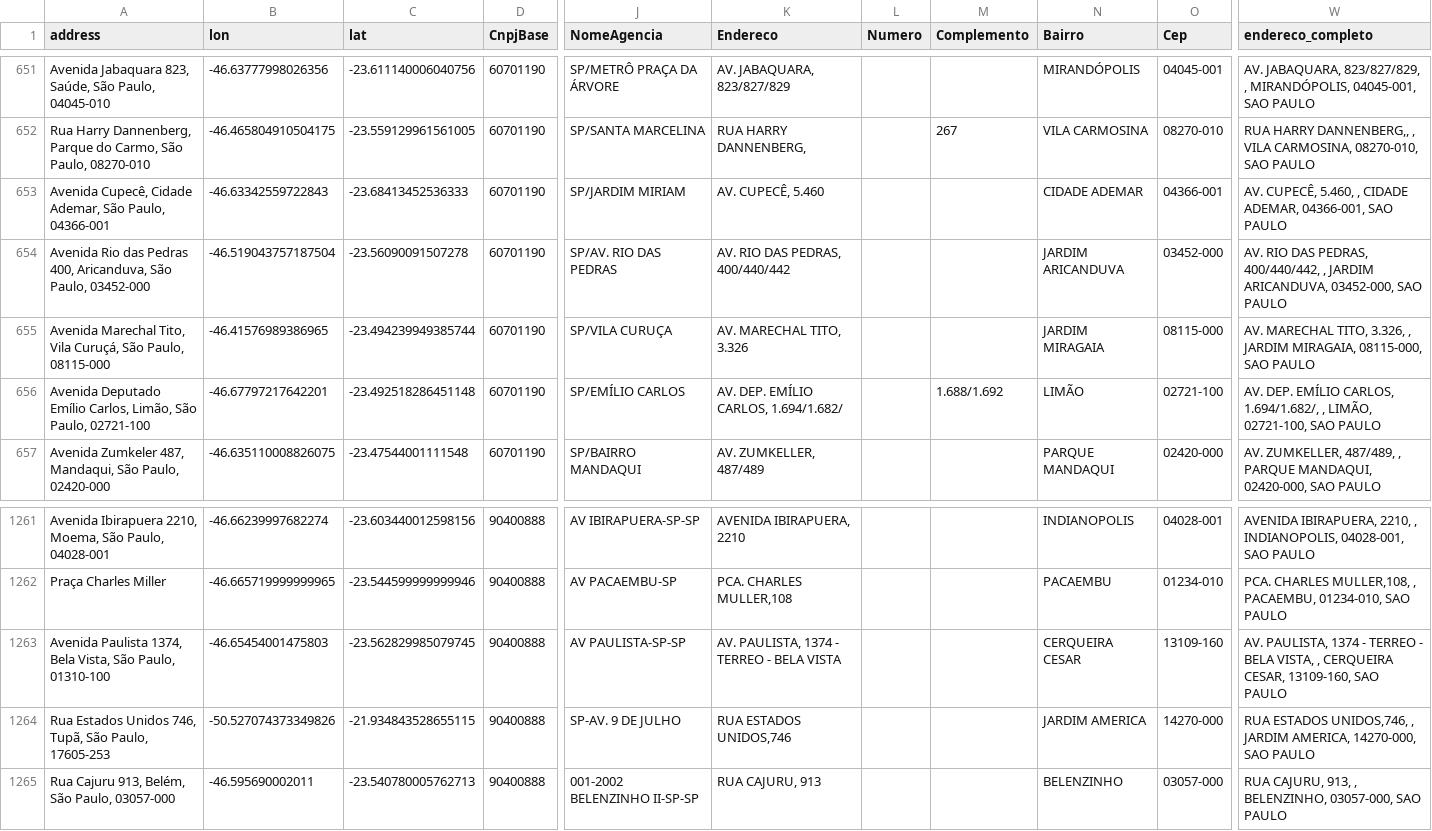
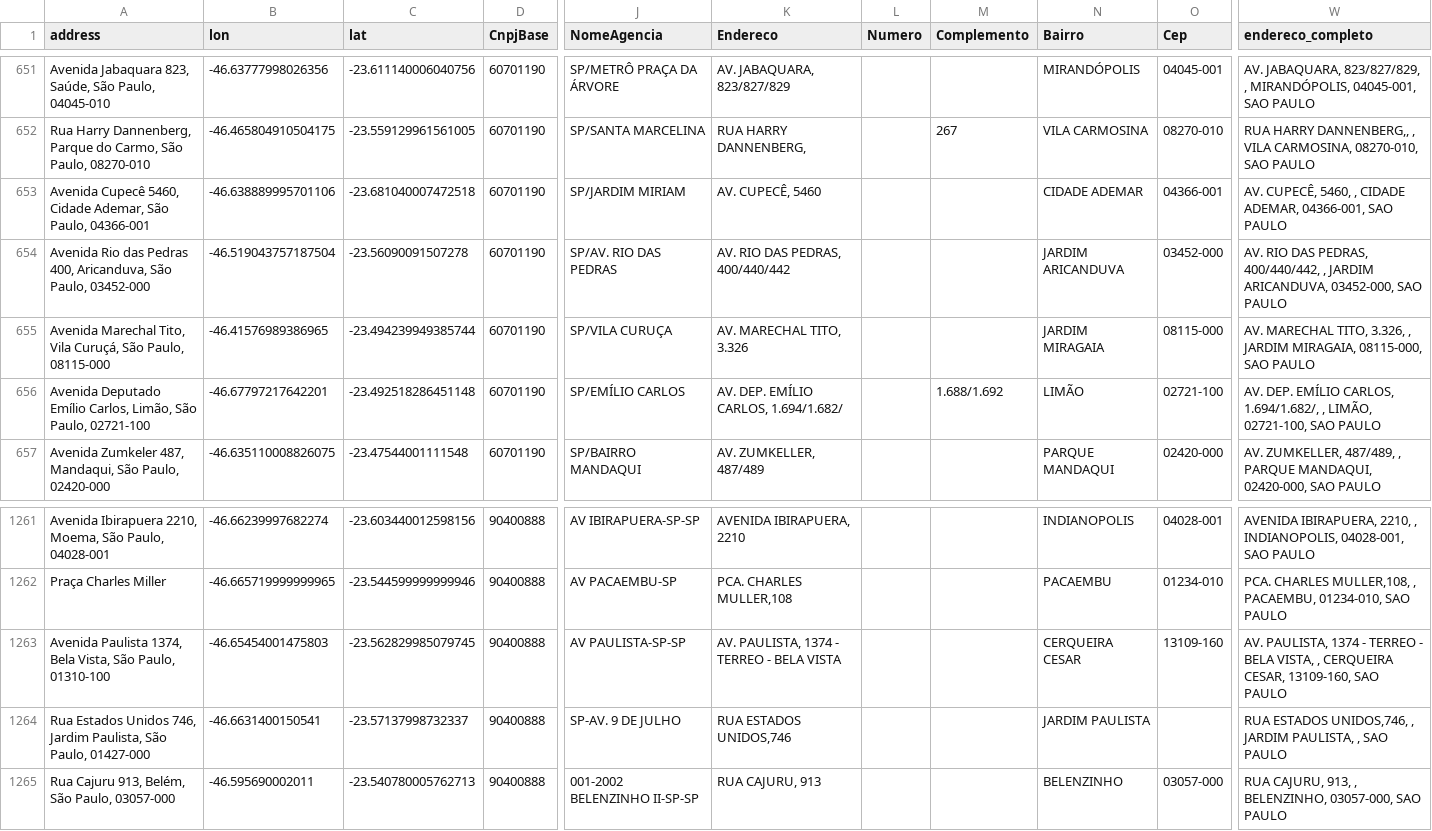
Before and after one commit to ricardobreis/Exploratory-Data-Analysis-Bancarization, a CSV file: data/processed/agencias_latlong.csv, drawn as a sheet; only a part is shown, gaps mark what is left out; the diff names each change by its address in the sheet, - before the commit and + after, or states it on an @@ line.

Commit message:
correcting address

```diff
--- a/data/processed/agencias_latlong.csv
+++ b/data/processed/agencias_latlong.csv
-A653 (address): Avenida Cupecê, Cidade Ademar,…
+A653 (address): Avenida Cupecê 5460, Cidade Ademar,…
-B653 (lon): -46.63342559722843
+B653 (lon): -46.638889995701106
-C653 (lat): -23.68413452536333
+C653 (lat): -23.681040007472518
-K653 (Endereco): AV. CUPECÊ, 5.460
+K653 (Endereco): AV. CUPECÊ, 5460
-W653 (endereco_completo): AV. CUPECÊ, 5.460, , CIDADE…
+W653 (endereco_completo): AV. CUPECÊ, 5460, , CIDADE…
-A1264 (address): …Unidos 746, Tupã, São Paulo, 17605-253
+A1264 (address): …Unidos 746, Jardim Paulista, São Paulo, 01427-000
-B1264 (lon): -50.527074373349826
+B1264 (lon): -46.6631400150541
-C1264 (lat): -21.934843528655115
+C1264 (lat): -23.57137998732337
-N1264 (Bairro): JARDIM AMERICA
+N1264 (Bairro): JARDIM PAULISTA
-O1264 (Cep): 14270-000
+O1264 (Cep): (empty)
-W1264 (endereco_completo): …, JARDIM AMERICA, 14270-000, SAO PAULO
+W1264 (endereco_completo): …, JARDIM PAULISTA, , SAO PAULO
```
Also changed, not shown: 1 other file.
